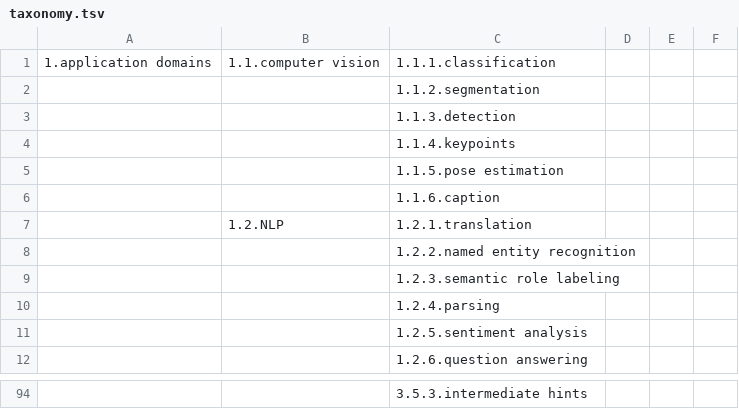
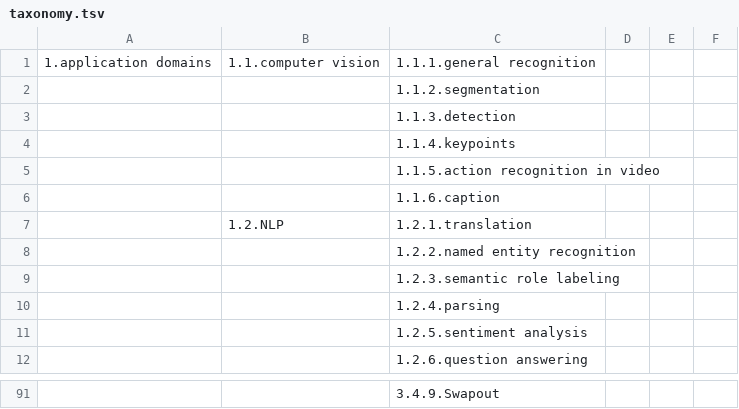
Before and after one commit to wangqianwen0418/DNN-Genealogy, a TSV file: public/data/taxonomy.tsv, drawn as a sheet; only a part is shown, gaps mark what is left out; the diff covers the shown part only.

```diff
--- a/public/data/taxonomy.tsv
+++ b/public/data/taxonomy.tsv
@@ -1,2 +1,2 @@
-1.application domains	1.1.computer vision	1.1.1.classification			
+1.application domains	1.1.computer vision	1.1.1.general recognition			
 		1.1.2.segmentation			
@@ -4,3 +4,3 @@
 		1.1.4.keypoints			
-		1.1.5.pose estimation			
+		1.1.5.action recognition in video			
 		1.1.6.caption			
@@ -94 +91 @@
-		3.5.3.intermediate hints			
+		3.4.9.Swapout			
```
Also changed, not shown: 2 added rows, 5 removed rows and 22 edited cells elsewhere in this file, 15 other files.
